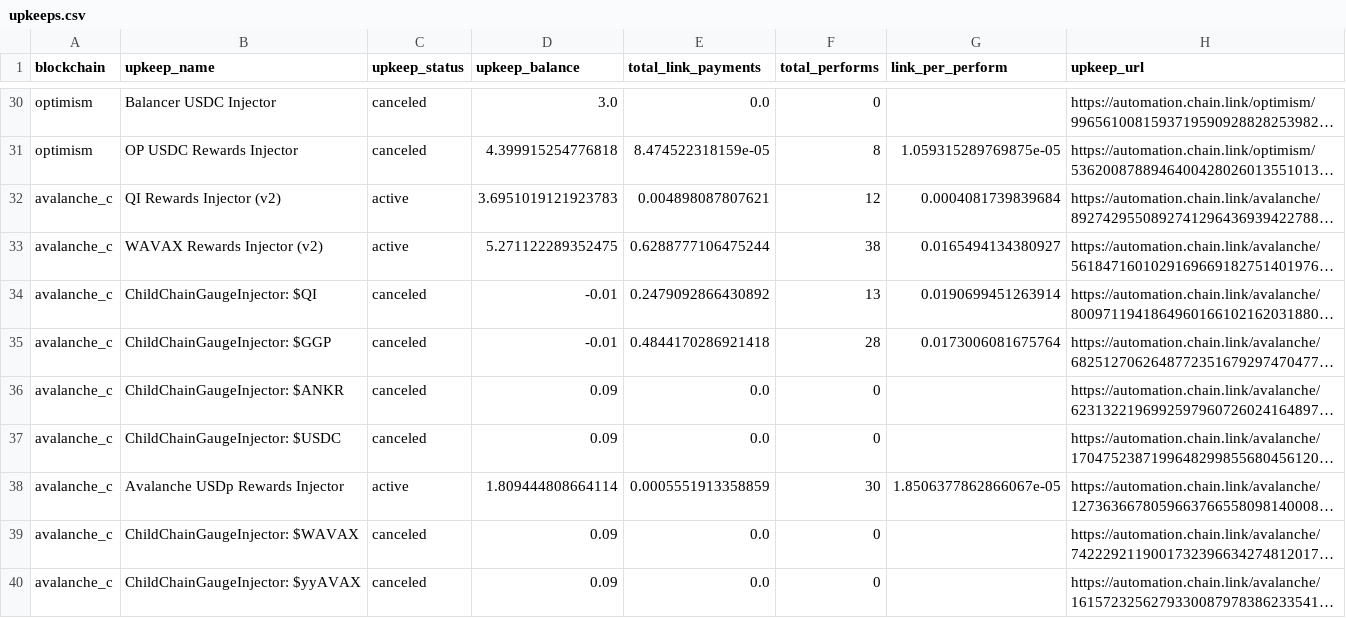
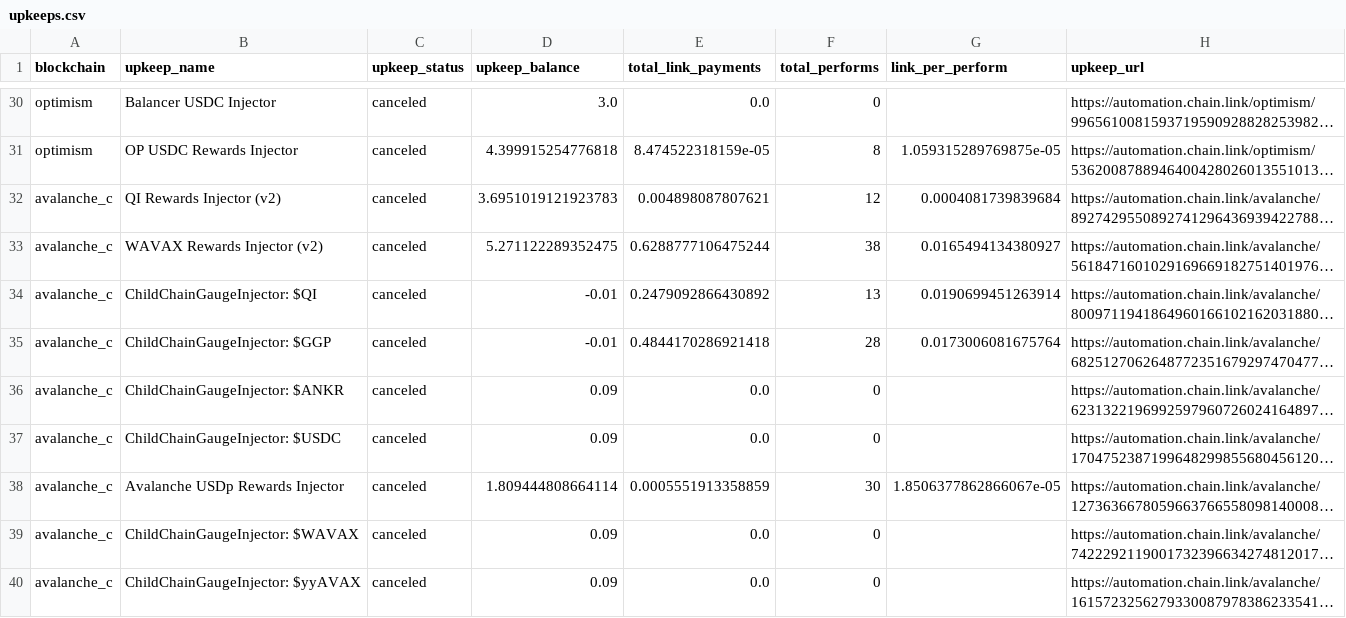
Before and after one commit to balancer/multisig-ops, a CSV file: upkeeps.csv, drawn as a sheet; only a part is shown, gaps mark what is left out; long unchanged cells end in …; the diff names each change by its address in the sheet, - before the commit and + after, or states it on an @@ line.

```diff
--- a/upkeeps.csv
+++ b/upkeeps.csv
-C32:C33 (upkeep_status): active
+C32:C33 (upkeep_status): canceled
-C38 (upkeep_status): active
+C38 (upkeep_status): canceled
```
